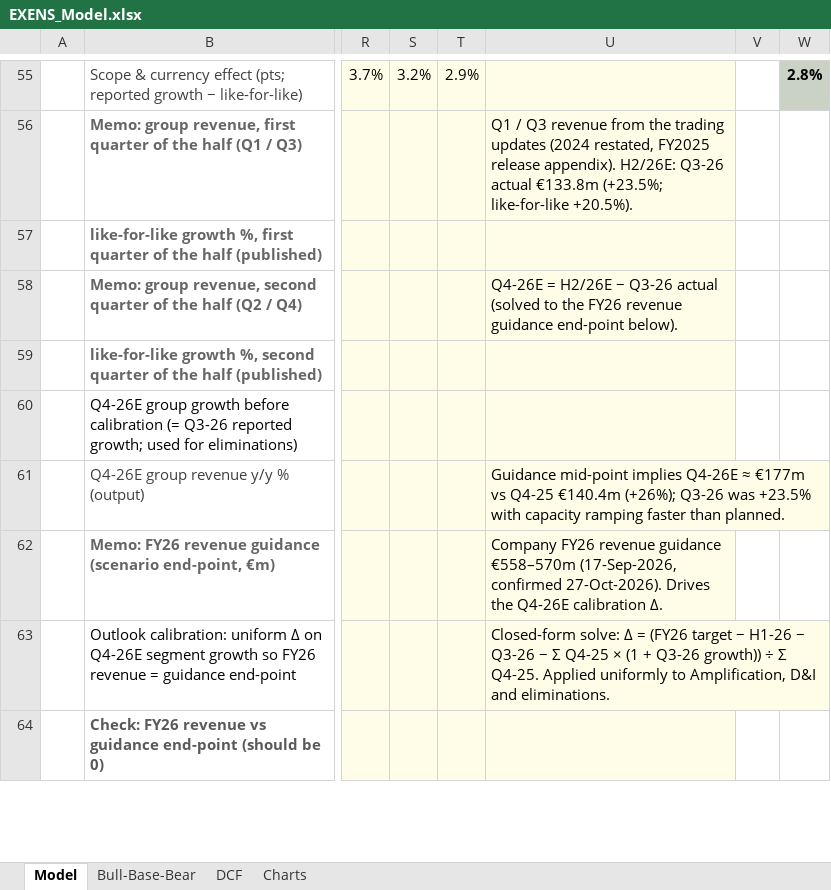
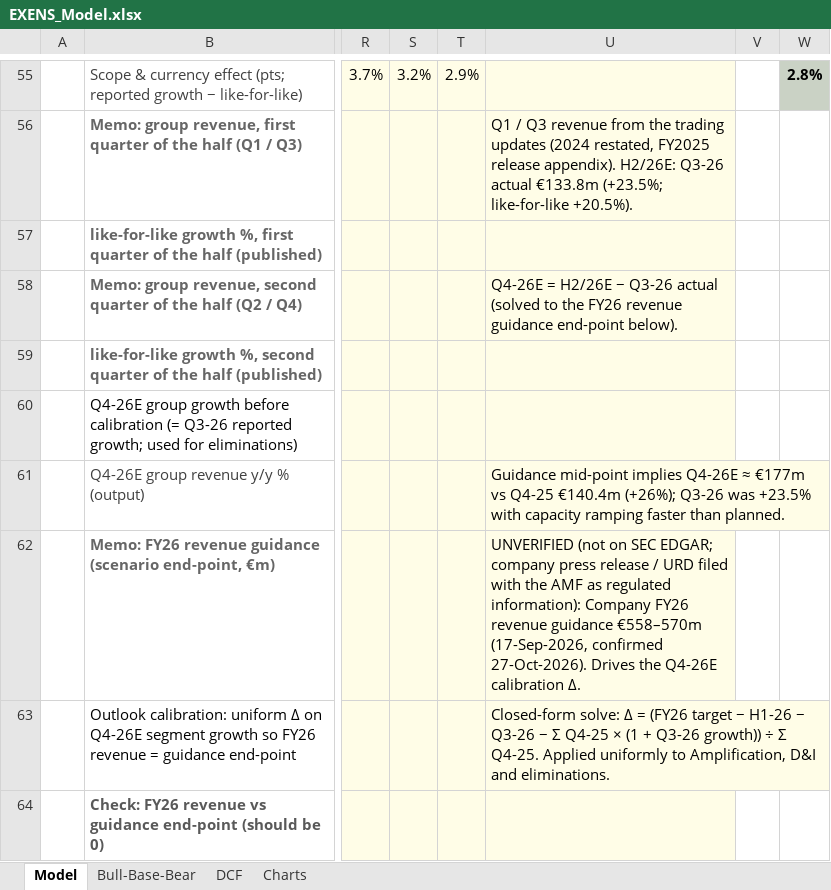
Before and after one commit to SawmillRancher/Industrials_Optima, an Excel workbook: models/EXENS_Model.xlsx, sheet Model, drawn as a sheet; only a part is shown, gaps mark what is left out; values as stored, in another font and other column widths than the file's, no borders; the diff covers the shown part only; the diff names each change by its address in the sheet, - before the commit and + after, or states it on an @@ line.

```diff
--- a/models/EXENS_Model.xlsx (sheet Model)
+++ b/models/EXENS_Model.xlsx (sheet Model)
-U62: Company FY26…
+U62: UNVERIFIED (not on SEC EDGAR; company press release / URD filed with the AMF as regulated information): Company FY26…
```
Also changed, not shown: 5 edited cells elsewhere in this sheet, 4 other files.
